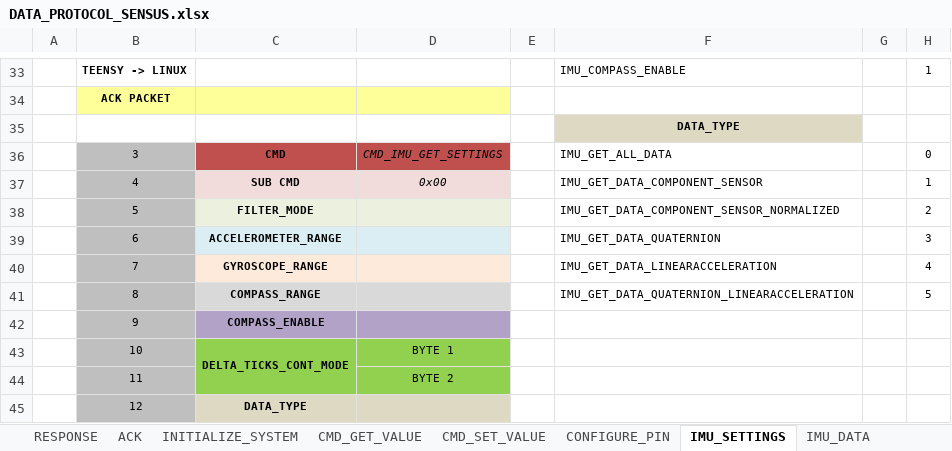
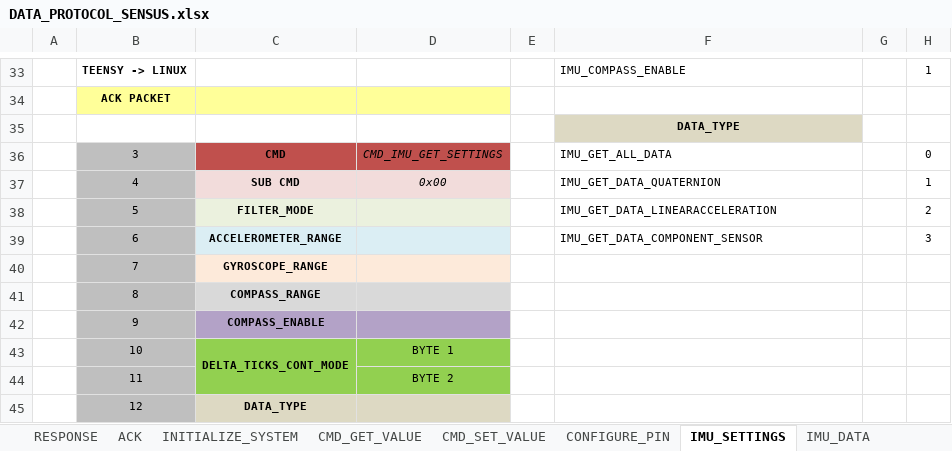
Before and after one commit to elk-audio/sensei, an Excel workbook: doc/DATA_PROTOCOL_SENSUS.xlsx, sheet IMU_SETTINGS, drawn as a sheet; only a part is shown, gaps mark what is left out; values as stored, in another font and other column widths than the file's, no borders; the diff names each change by its address in the sheet, - before the commit and + after, or states it on an @@ line.

Commit message:
Removed some items on ImuGetData enum

```diff
--- a/doc/DATA_PROTOCOL_SENSUS.xlsx (sheet IMU_SETTINGS)
+++ b/doc/DATA_PROTOCOL_SENSUS.xlsx (sheet IMU_SETTINGS)
-F37: IMU_GET_DATA_COMPONENT_SENSOR
+F37: IMU_GET_DATA_QUATERNION
-F38: IMU_GET_DATA_COMPONENT_SENSOR_NORMALIZED
+F38: IMU_GET_DATA_LINEARACCELERATION
-F39: IMU_GET_DATA_QUATERNION
+F39: IMU_GET_DATA_COMPONENT_SENSOR
-F40: IMU_GET_DATA_LINEARACCELERATION
+F40: (empty)
-H40: 4
+H40: (empty)
-F41: IMU_GET_DATA_QUATERNION_LINEARACCELERATION
+F41: (empty)
-H41: 5
+H41: (empty)
```
Also changed, not shown: sheet LIST_CMD.
